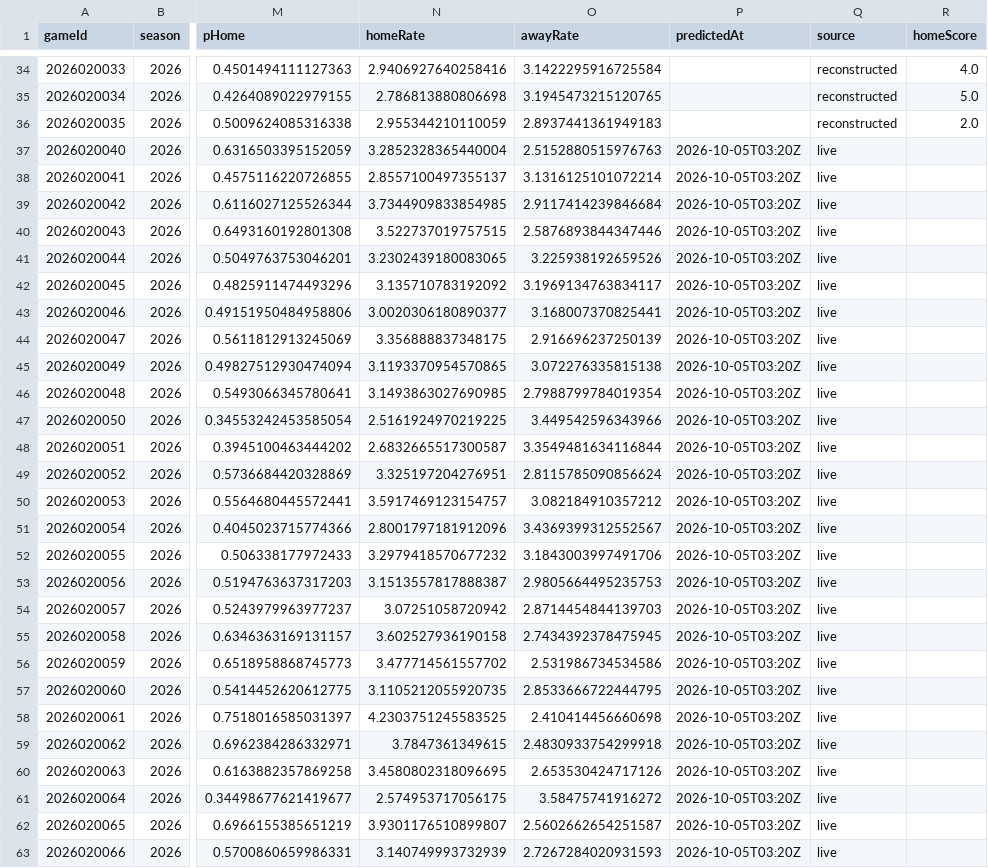
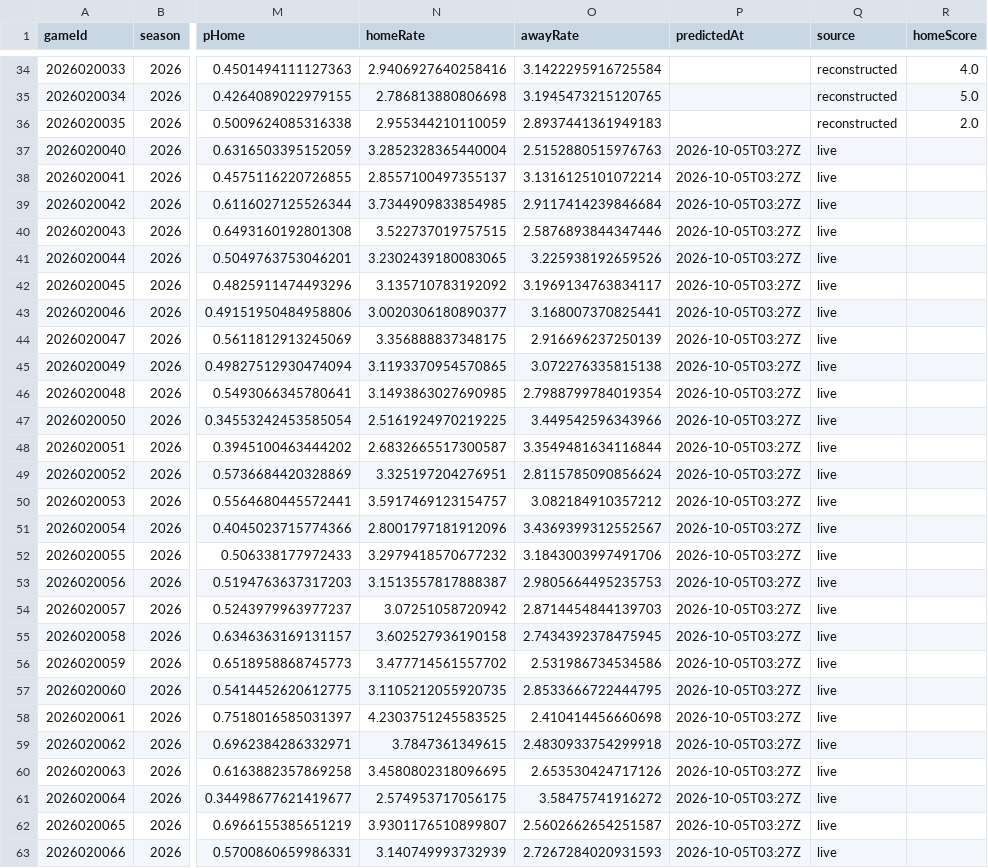
Before and after one commit to brgilly16/NHL-Prediction-Model, a CSV file: data/gamemodel/season_predictions.csv, drawn as a sheet; only a part is shown, gaps mark what is left out; the diff covers the shown part only; the diff names each change by its address in the sheet, - before the commit and + after, or states it on an @@ line.

```diff
--- a/data/gamemodel/season_predictions.csv
+++ b/data/gamemodel/season_predictions.csv
-P37:P63 (predictedAt): 2026-10-05T03:20Z
+P37:P63 (predictedAt): 2026-10-05T03:27Z
```
Also changed, not shown: 70 edited cells elsewhere in this file.
